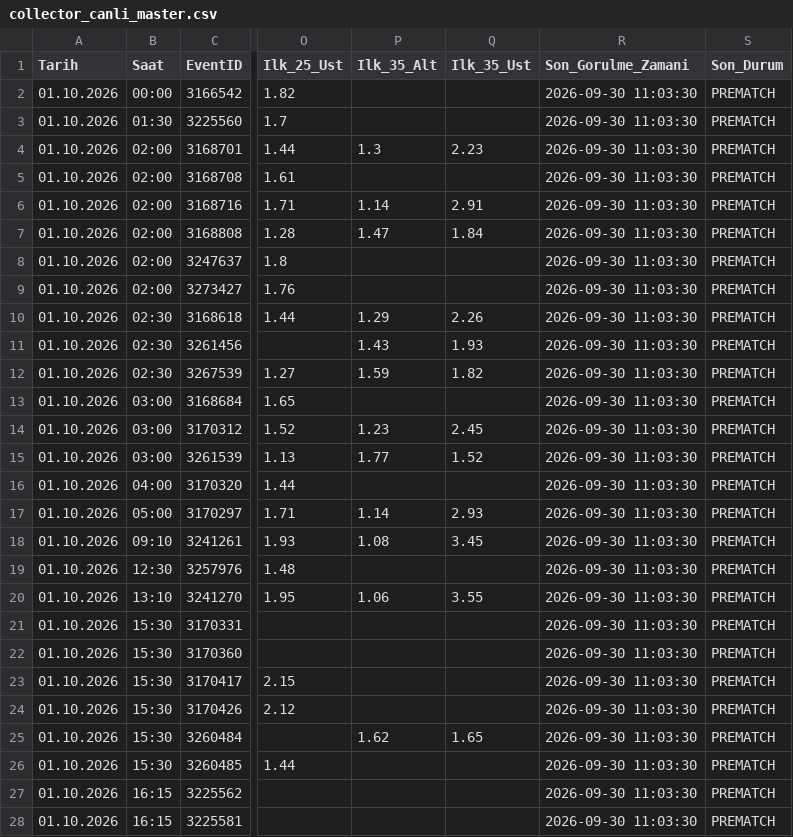
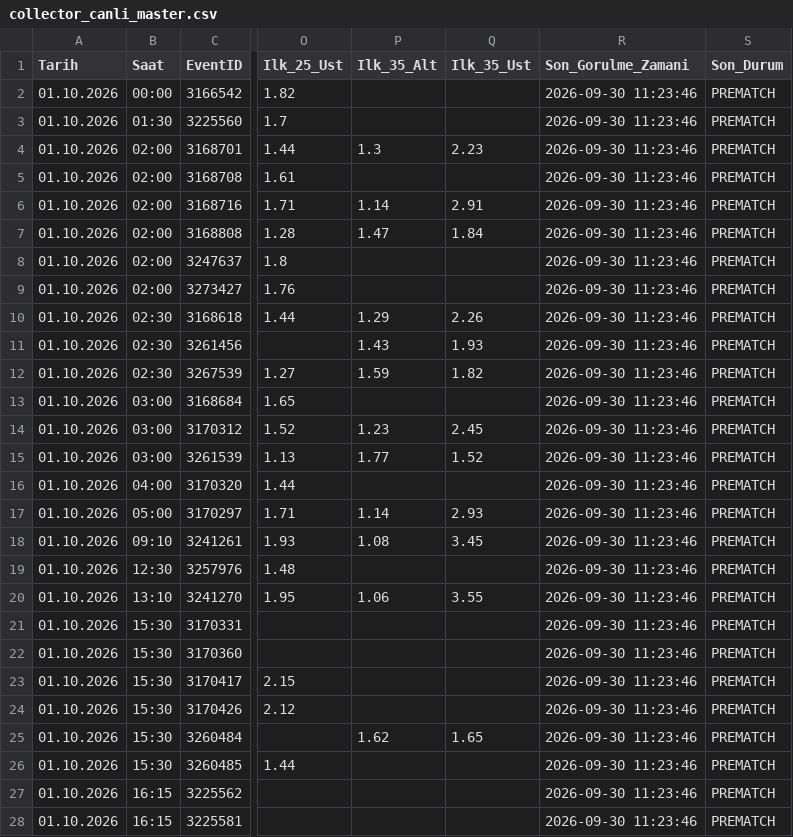
Before and after one commit to volkansevinc58-pixel/OranAI-Collector, a CSV file: collector_canli_master.csv, drawn as a sheet; only a part is shown, gaps mark what is left out; the diff covers the shown part only; the diff names each change by its address in the sheet, - before the commit and + after, or states it on an @@ line.

```diff
--- a/collector_canli_master.csv
+++ b/collector_canli_master.csv
-R2:R28 (Son_Gorulme_Zamani): 2026-09-30 11:03:30
+R2:R28 (Son_Gorulme_Zamani): 2026-09-30 11:23:46
```
Also changed, not shown: 1 added row and 76 edited cells elsewhere in this file, collector_canli_prematch.csv.
